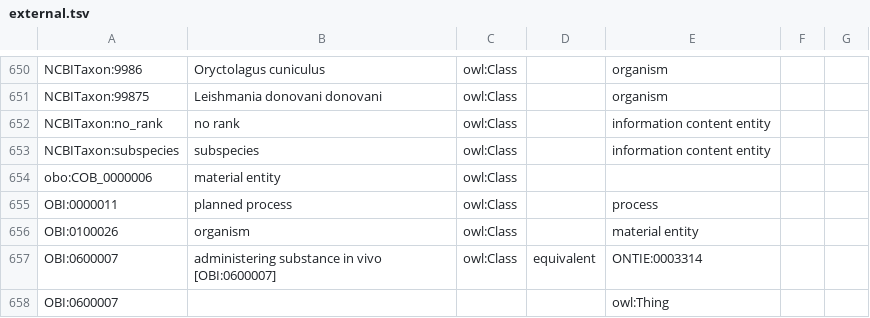
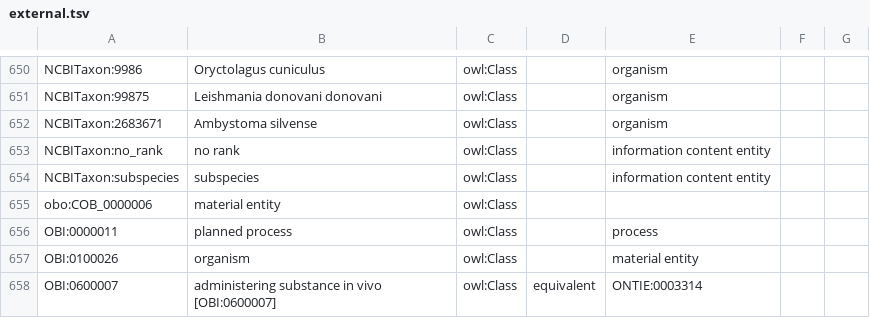
Before and after one commit to IEDB/ONTIE, a TSV file: src/ontology/templates/external.tsv, drawn as a sheet; only a part is shown, gaps mark what is left out; the shorter side is filled out with more unchanged rows.

```diff
--- a/src/ontology/templates/external.tsv
+++ b/src/ontology/templates/external.tsv
@@ -651,2 +651,3 @@ NCBITaxon:9986	Oryctolagus cuniculus	owl:Class		organism
 NCBITaxon:99875	Leishmania donovani donovani	owl:Class		organism		
+NCBITaxon:2683671	Ambystoma silvense	owl:Class		organism		
 NCBITaxon:no_rank	no rank	owl:Class		information content entity		
```
Also changed, not shown: src/ontology/templates/index.tsv, src/ontology/templates/protein.tsv, 1 other file.
